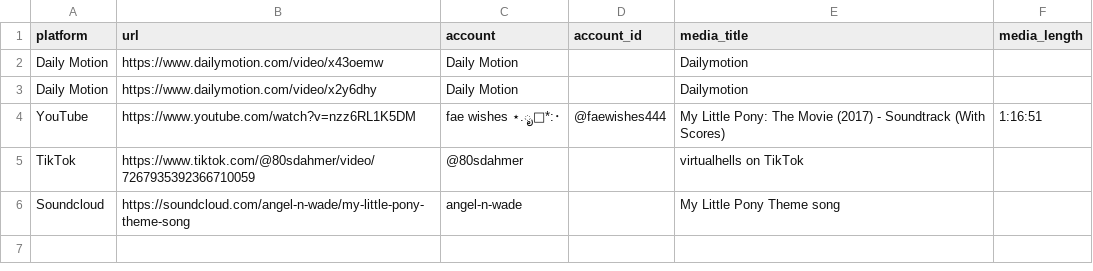
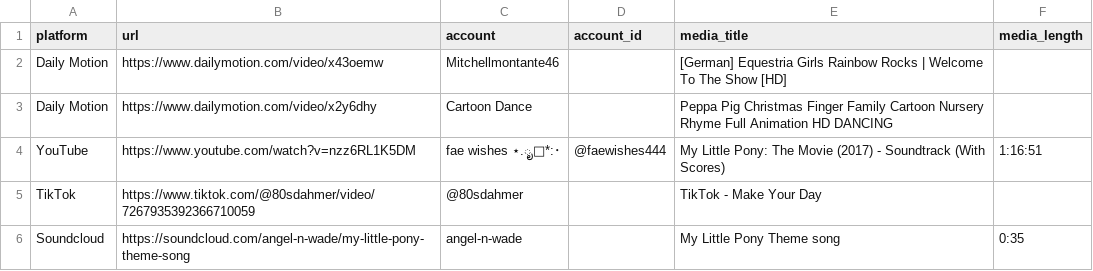
Before and after one commit to acjeff/scraper, a CSV file: test_improved_results.csv, drawn as a sheet.

```diff
--- a/test_improved_results.csv
+++ b/test_improved_results.csv
@@ -1,6 +1,6 @@
 platform,url,account,account_id,media_title,media_length
-Daily Motion,https://www.dailymotion.com/video/x43oemw,Daily Motion,,Dailymotion,
-Daily Motion,https://www.dailymotion.com/video/x2y6dhy,Daily Motion,,Dailymotion,
+Daily Motion,https://www.dailymotion.com/video/x43oemw,Mitchellmontante46,,[German] Equestria Girls Rainbow Rocks | Welcome To The Show [HD],
+Daily Motion,https://www.dailymotion.com/video/x2y6dhy,Cartoon Dance,,Peppa Pig Christmas Finger Family Cartoon   Nursery Rhyme   Full Animation HD DANCING,
 YouTube,https://www.youtube.com/watch?v=nzz6RL1K5DM,fae wishes ⋆.ೃ࿔*:･,@faewishes444,My Little Pony: The Movie (2017) - Soundtrack (With Scores),1:16:51
-TikTok,https://www.tiktok.com/@80sdahmer/video/7267935392366710059,@80sdahmer,,virtualhells on TikTok,
-Soundcloud,https://soundcloud.com/angel-n-wade/my-little-pony-theme-song,angel-n-wade,,My Little Pony Theme song,
+TikTok,https://www.tiktok.com/@80sdahmer/video/7267935392366710059,@80sdahmer,,TikTok - Make Your Day,
+Soundcloud,https://soundcloud.com/angel-n-wade/my-little-pony-theme-song,angel-n-wade,,My Little Pony Theme song,0:35
```
Also changed, not shown: 3 other files.
